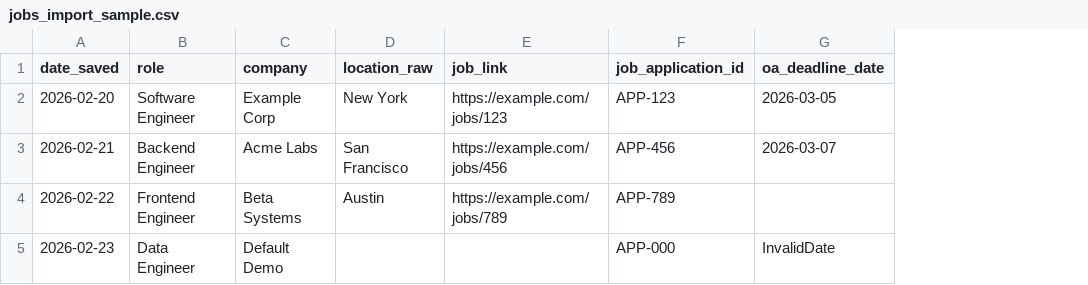
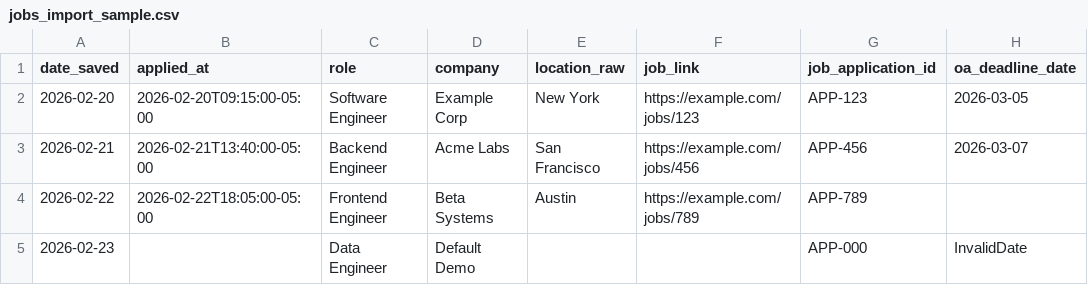
Before and after one commit to atishay-kasliwal/Atriveo, a CSV file: UI interface/apps/web/public/jobs_import_sample.csv, drawn as a sheet; only a part is shown; the diff names each change by its address in the sheet, - before the commit and + after, or states it on an @@ line.

Commit message:
Harden CSV import/export and add end-to-end audit coverage

```diff
--- a/UI interface/apps/web/public/jobs_import_sample.csv
+++ b/UI interface/apps/web/public/jobs_import_sample.csv
+column B (applied_at), rows 2-4: 2026-02-20T09:15:00-05:00 | 2026-02-21T13:40:00-05:00 | 2026-02-22T18:05:00-05:00
```
Also changed, not shown: 11 other files.
